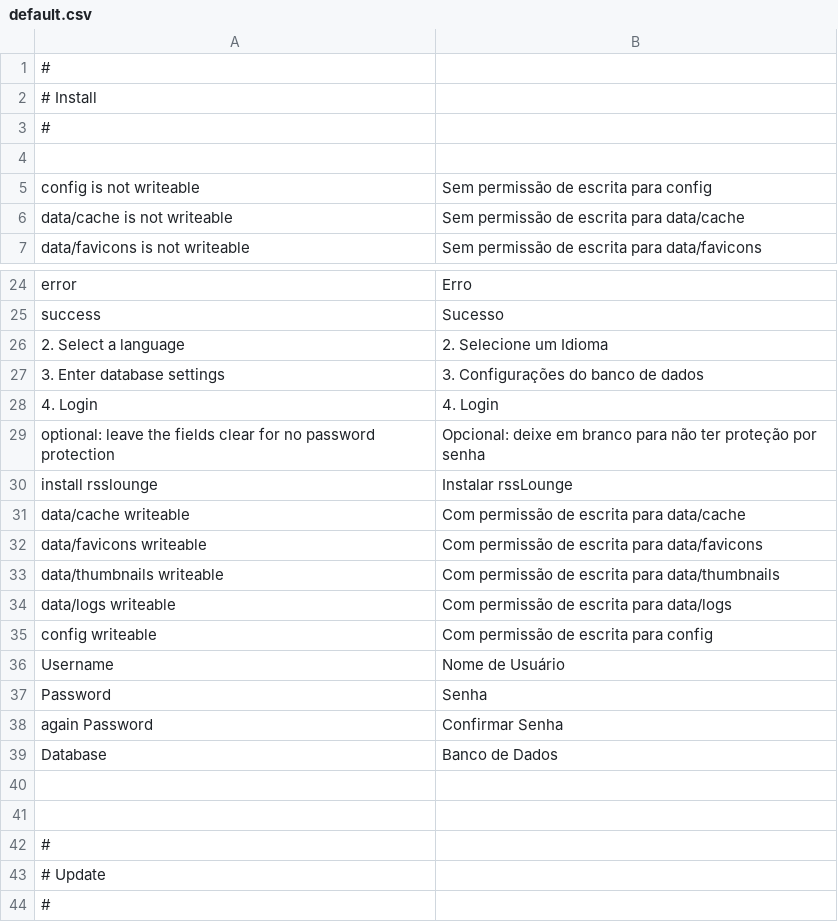
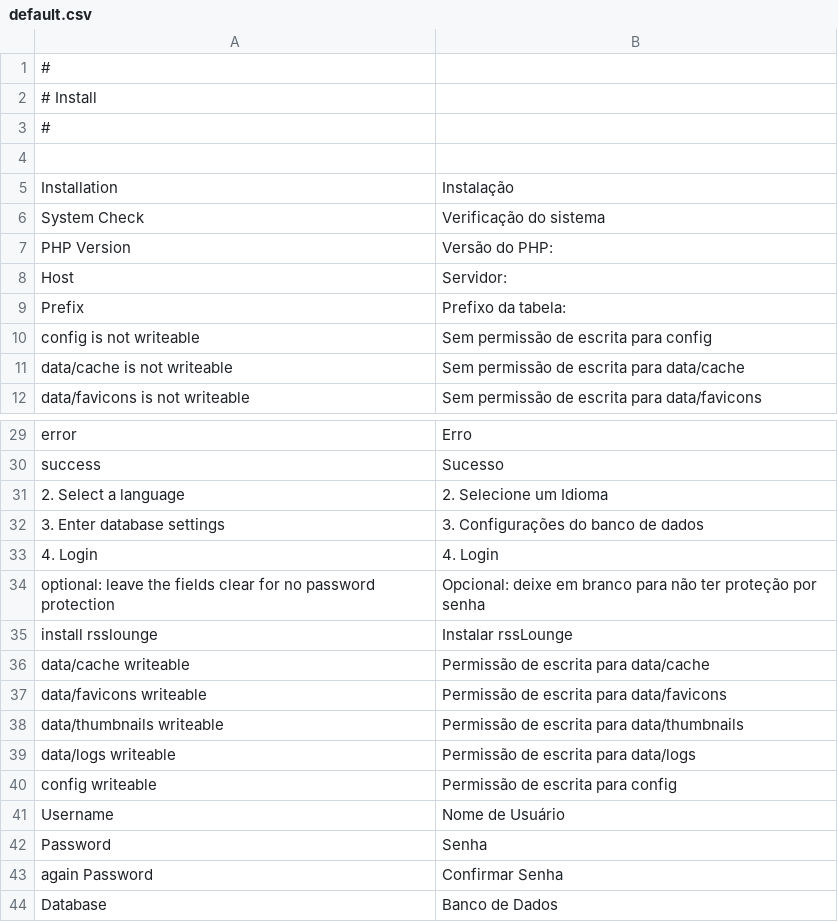
Before and after one commit to AlexFaraino/RSS-Lounge-Fork, a CSV file: application/locale/pt/default.csv, drawn as a sheet; only a part is shown, gaps mark what is left out; the shorter side is filled out with more unchanged rows.

Commit message:
Portuguese language files: fix some minor errors and add translations for installation (thanks to Jonnathan Soares Lima!!)

```diff
--- a/application/locale/pt/default.csv
+++ b/application/locale/pt/default.csv
@@ -4,2 +4,7 @@
 
+Installation|Instalação
+System Check|Verificação do sistema
+PHP Version|Versão do PHP:
+Host|Servidor:
+Prefix|Prefixo da tabela:
 config is not writeable|Sem permissão de escrita para config
@@ -30,7 +35,7 @@ optional: leave the fields clear for no password protection|Opcional: deixe em b
 install rsslounge|Instalar rssLounge
-data/cache writeable|Com permissão de escrita para data/cache
-data/favicons writeable|Com permissão de escrita para data/favicons
-data/thumbnails writeable|Com permissão de escrita para data/thumbnails
-data/logs writeable|Com permissão de escrita para data/logs
-config writeable|Com permissão de escrita para config
+data/cache writeable|Permissão de escrita para data/cache
+data/favicons writeable|Permissão de escrita para data/favicons
+data/thumbnails writeable|Permissão de escrita para data/thumbnails
+data/logs writeable|Permissão de escrita para data/logs
+config writeable|Permissão de escrita para config
 Username|Nome de Usuário
```
